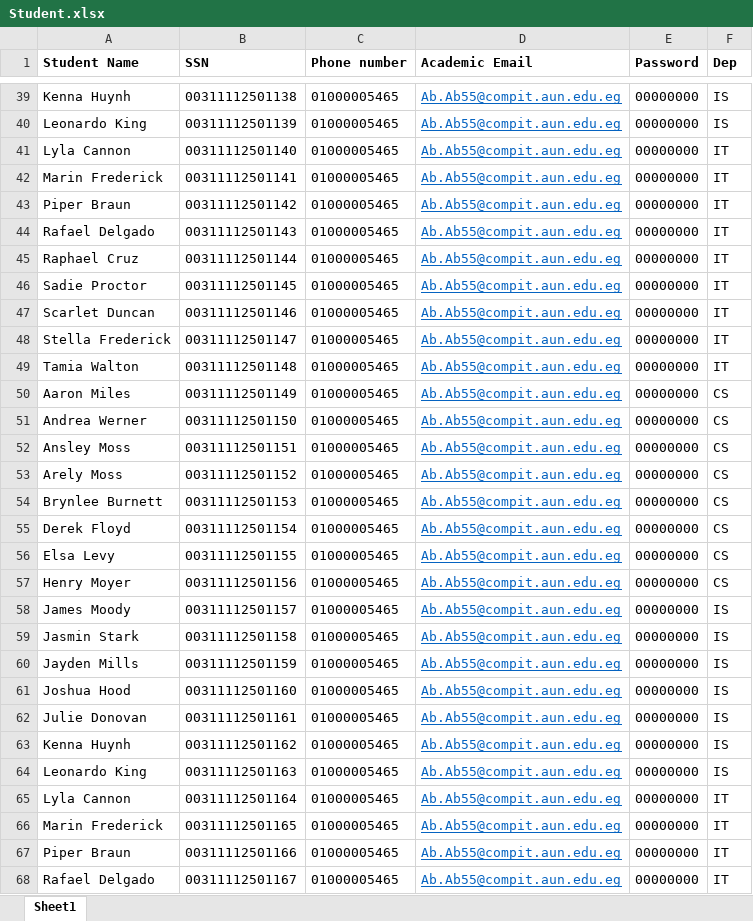
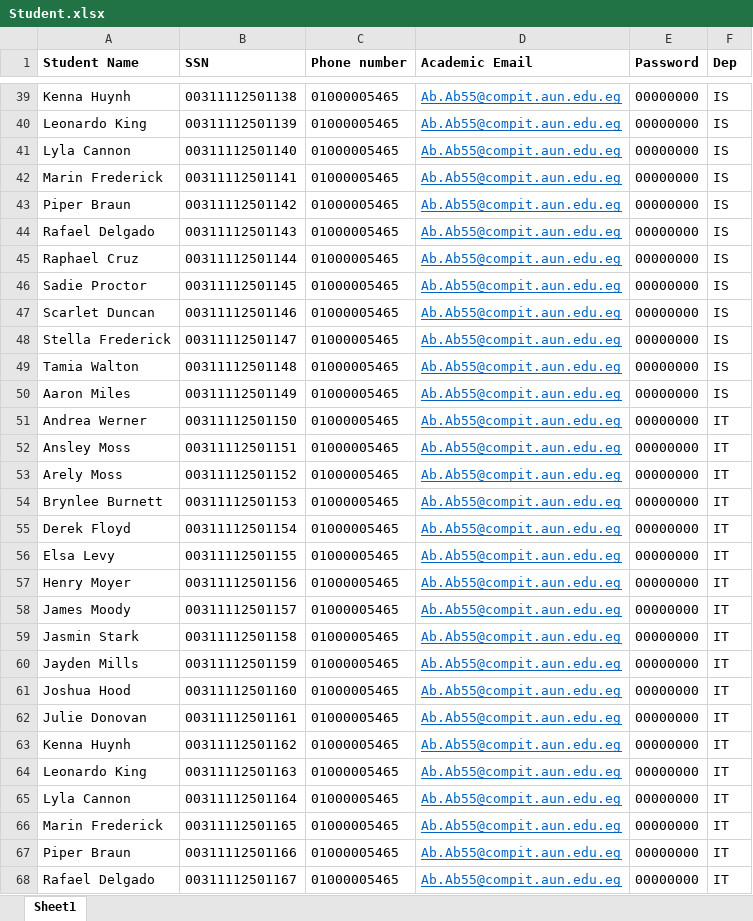
Before and after one commit to abdo0-0ayman/LSMS, an Excel workbook: wwwroot/Uploads/Student.xlsx, sheet Sheet1, drawn as a sheet; only a part is shown, gaps mark what is left out; values as stored, in another font and other column widths than the file's, no borders; the diff covers the shown part only; the diff names each change by its address in the sheet, - before the commit and + after, or states it on an @@ line.

```diff
--- a/wwwroot/Uploads/Student.xlsx (sheet Sheet1)
+++ b/wwwroot/Uploads/Student.xlsx (sheet Sheet1)
-F41:F49 (Dep): IT
+F41:F49 (Dep): IS
-F50 (Dep): CS
+F50 (Dep): IS
-F51:F57 (Dep): CS
+F51:F57 (Dep): IT
-F58:F64 (Dep): IS
+F58:F64 (Dep): IT
```
Also changed, not shown: 51 edited cells elsewhere in this sheet, wwwroot/Uploads/Professor.xlsx, 41 other files.
